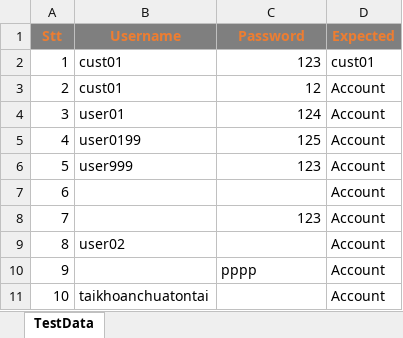
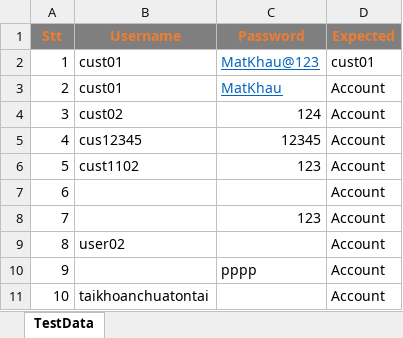
Before and after one commit to nghiatran1304/GodEshop, an Excel workbook: test-resources/data/TEST_LOGIN.xlsx, sheet TestData, drawn as a sheet; values as stored, in another font and other column widths than the file's, no borders; the diff names each change by its address in the sheet, - before the commit and + after, or states it on an @@ line.

Commit message:
Excel test

```diff
--- a/test-resources/data/TEST_LOGIN.xlsx (sheet TestData)
+++ b/test-resources/data/TEST_LOGIN.xlsx (sheet TestData)
-C2 (Password): 123
+C2 (Password): MatKhau@123
@@ C2:C3 underline: off → on, text colour: black → #0563C1 @@
-C3 (Password): 12
+C3 (Password): MatKhau
-B4 (Username): user01
+B4 (Username): cust02
-B5 (Username): user0199
+B5 (Username): cus12345
-C5 (Password): 125
+C5 (Password): 12345
-B6 (Username): user999
+B6 (Username): cust1102
```
Also changed, not shown: 1 other file.
